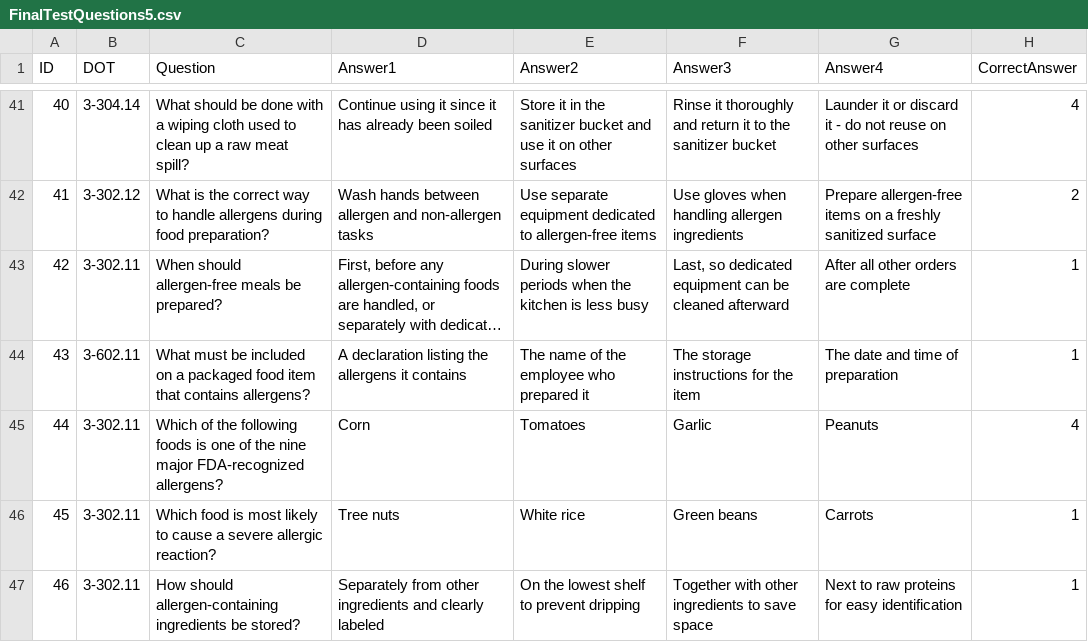
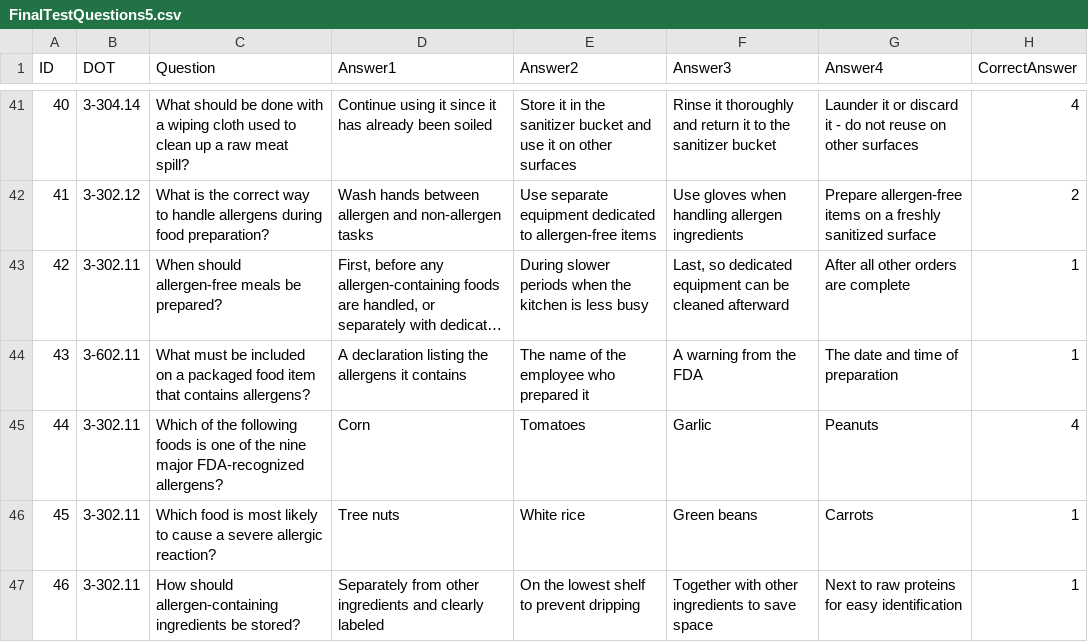
Before and after one commit to novernmanagement-coder/SafePrep_Content, a CSV file: FinalTestQuestions5.csv, drawn as a sheet; only a part is shown, gaps mark what is left out; long unchanged cells end in …; the diff names each change by its address in the sheet, - before the commit and + after, or states it on an @@ line.

Commit message:
CMS update: FinalTestQuestions5.csv

```diff
--- a/FinalTestQuestions5.csv
+++ b/FinalTestQuestions5.csv
-F44 (Answer3): The storage instructions for the item
+F44 (Answer3): A warning from the FDA
```
